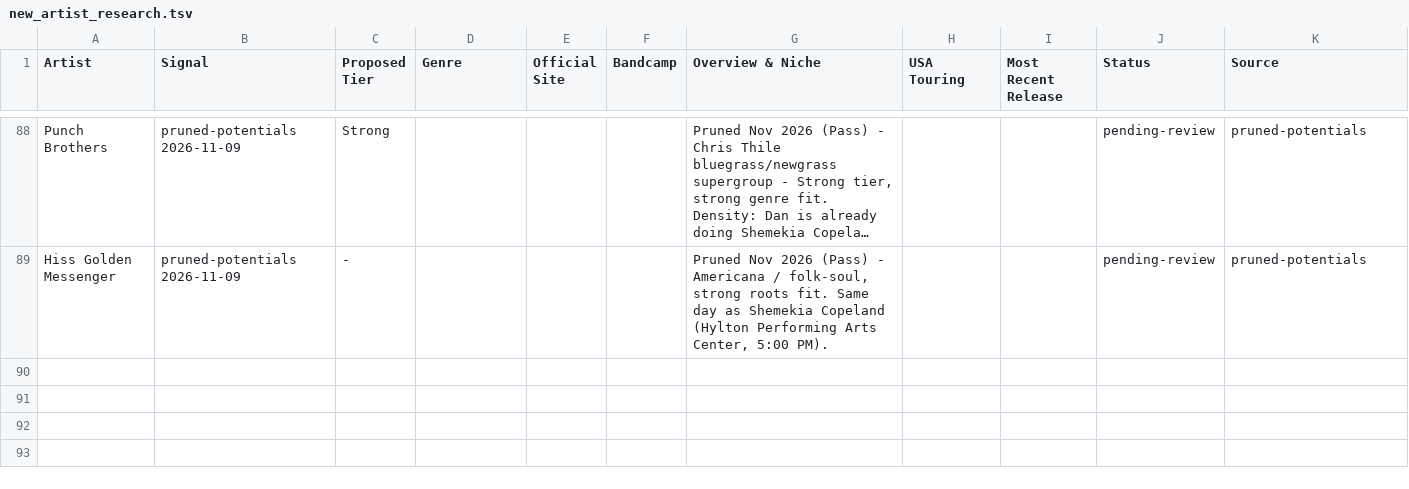
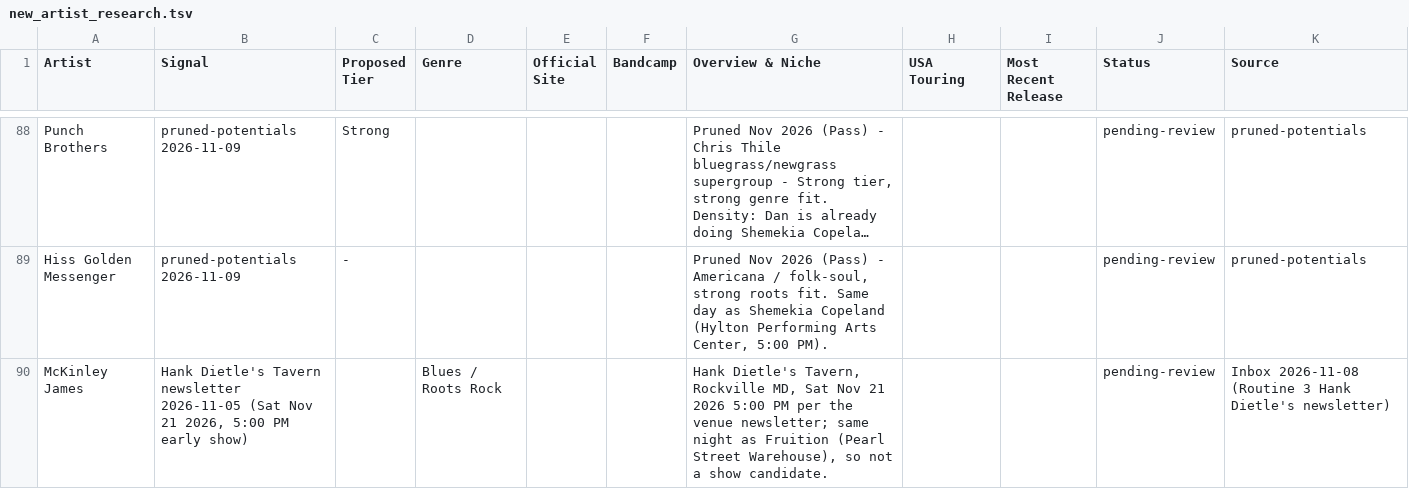
Before and after one commit to dan2bit/live-shows, a TSV file: tools/research/follows/new_artist_research.tsv, drawn as a sheet; only a part is shown, gaps mark what is left out; long unchanged cells end in …; the diff names each change by its address in the sheet, - before the commit and + after, or states it on an @@ line.

```diff
--- a/tools/research/follows/new_artist_research.tsv
+++ b/tools/research/follows/new_artist_research.tsv
+row 90: McKinley James | Hank Dietle's Tavern newsletter 2026-11-05 (Sat Nov 21 2026, 5:00 PM early show) |  | Blues / Roots Rock |  |  | Hank Dietle's Tavern, Rockville MD, Sat Nov 21 2026 5:00 PM per the venue newsletter; same night as Fruition (Pearl Street Warehouse), so not a show candidate. |  |  | pending-review | Inbox 2026-11-08 (Routine 3 Hank Dietle's newsletter)
```
